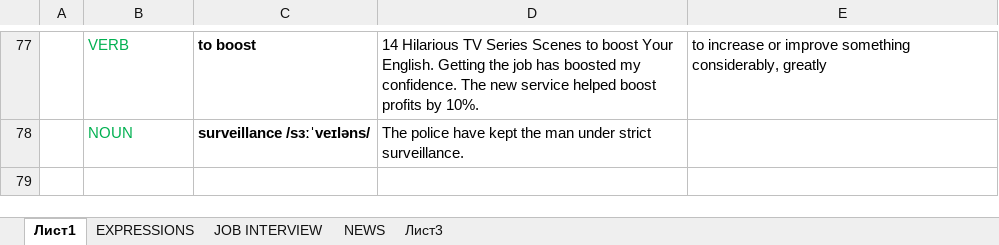
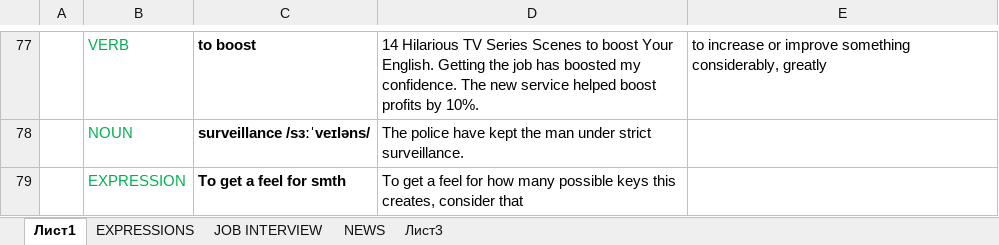
Before and after one commit to AlexStart/MY-RESOURCES, an Excel workbook: ENGLISH/VOCABULARY.xlsx, sheet Лист1, drawn as a sheet; only a part is shown, gaps mark what is left out; values as stored, in another font and other column widths than the file's, no borders; the diff names each change by its address in the sheet, - before the commit and + after, or states it on an @@ line.

```diff
--- a/ENGLISH/VOCABULARY.xlsx (sheet Лист1)
+++ b/ENGLISH/VOCABULARY.xlsx (sheet Лист1)
+row 79:  | EXPRESSION | To get a feel for smth | To get a feel for how many possible keys this creates, consider that
```
Also changed, not shown: 6 other files.
